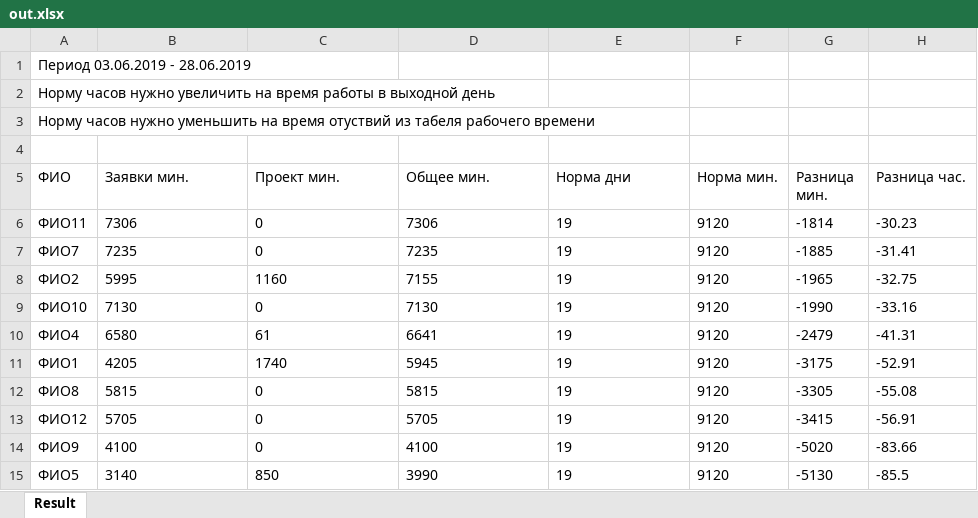
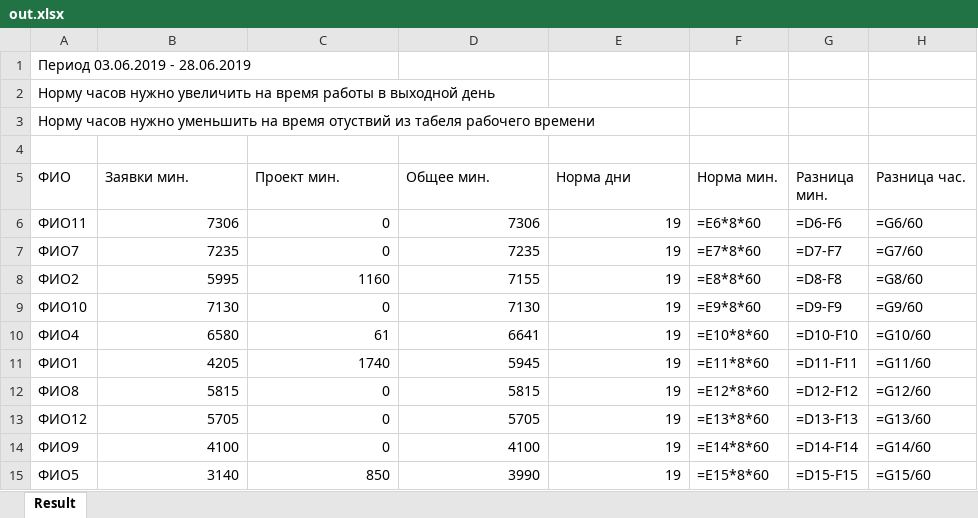
Before and after one commit to knvLovE/timing, an Excel workbook: target/out.xlsx, sheet Result, drawn as a sheet; only a part is shown; values as stored, in another font and other column widths than the file's, no borders; formulas without a stored value are shown as written; the diff covers the shown part only; the diff names each change by its address in the sheet, - before the commit and + after, or states it on an @@ line.

```diff
--- a/target/out.xlsx (sheet Result)
+++ b/target/out.xlsx (sheet Result)
-B6:E15 alignment: left
+B6:E15 alignment: right
-F6 (Норма мин.): 9120
+F6 (Норма мин.): =E6*8*60
-G6 (Разница мин.): -1814
+G6 (Разница мин.): =D6-F6
-H6 (Разница час.): -30.23
+H6 (Разница час.): =G6/60
-F7 (Норма мин.): 9120
+F7 (Норма мин.): =E7*8*60
-G7 (Разница мин.): -1885
+G7 (Разница мин.): =D7-F7
-H7 (Разница час.): -31.41
+H7 (Разница час.): =G7/60
-F8 (Норма мин.): 9120
+F8 (Норма мин.): =E8*8*60
-G8 (Разница мин.): -1965
+G8 (Разница мин.): =D8-F8
-H8 (Разница час.): -32.75
+H8 (Разница час.): =G8/60
-F9 (Норма мин.): 9120
+F9 (Норма мин.): =E9*8*60
-G9 (Разница мин.): -1990
+G9 (Разница мин.): =D9-F9
-H9 (Разница час.): -33.16
+H9 (Разница час.): =G9/60
-F10 (Норма мин.): 9120
+F10 (Норма мин.): =E10*8*60
-G10 (Разница мин.): -2479
+G10 (Разница мин.): =D10-F10
-H10 (Разница час.): -41.31
+H10 (Разница час.): =G10/60
-F11 (Норма мин.): 9120
+F11 (Норма мин.): =E11*8*60
-G11 (Разница мин.): -3175
+G11 (Разница мин.): =D11-F11
-H11 (Разница час.): -52.91
+H11 (Разница час.): =G11/60
-F12 (Норма мин.): 9120
+F12 (Норма мин.): =E12*8*60
-G12 (Разница мин.): -3305
+G12 (Разница мин.): =D12-F12
-H12 (Разница час.): -55.08
+H12 (Разница час.): =G12/60
-F13 (Норма мин.): 9120
+F13 (Норма мин.): =E13*8*60
-G13 (Разница мин.): -3415
+G13 (Разница мин.): =D13-F13
-H13 (Разница час.): -56.91
+H13 (Разница час.): =G13/60
-F14 (Норма мин.): 9120
+F14 (Норма мин.): =E14*8*60
-G14 (Разница мин.): -5020
+G14 (Разница мин.): =D14-F14
-H14 (Разница час.): -83.66
+H14 (Разница час.): =G14/60
-F15 (Норма мин.): 9120
+F15 (Норма мин.): =E15*8*60
-G15 (Разница мин.): -5130
+G15 (Разница мин.): =D15-F15
-H15 (Разница час.): -85.5
+H15 (Разница час.): =G15/60
```
Also changed, not shown: 15 edited cells and cell formats elsewhere in this sheet, out.xlsx, 4 other files.
